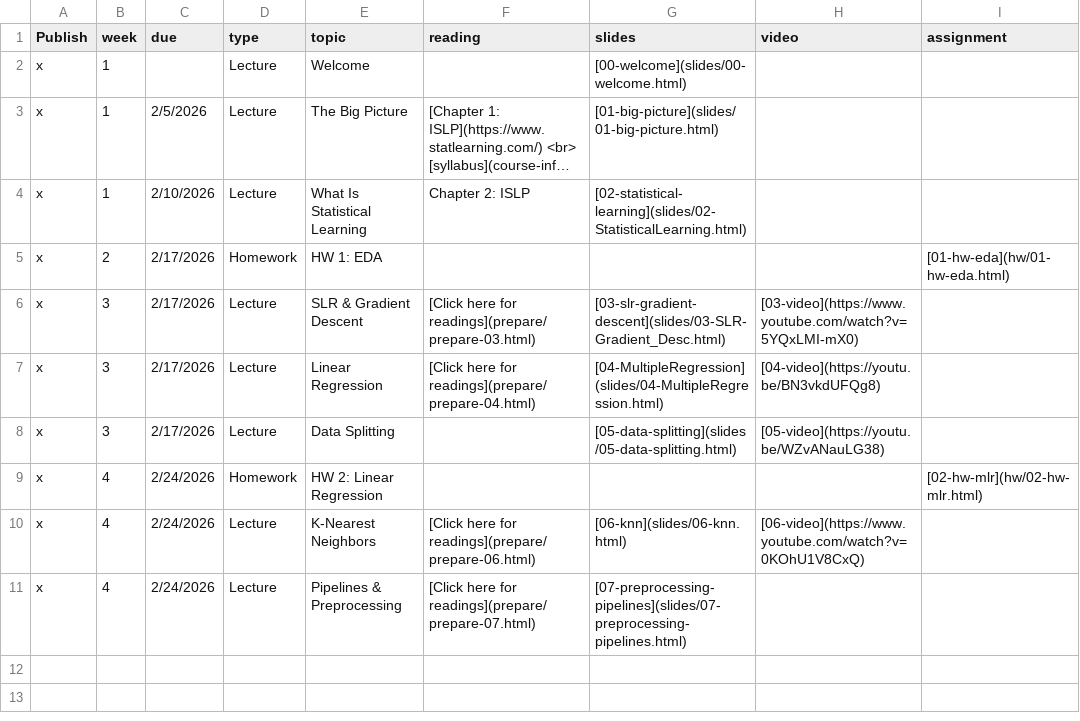
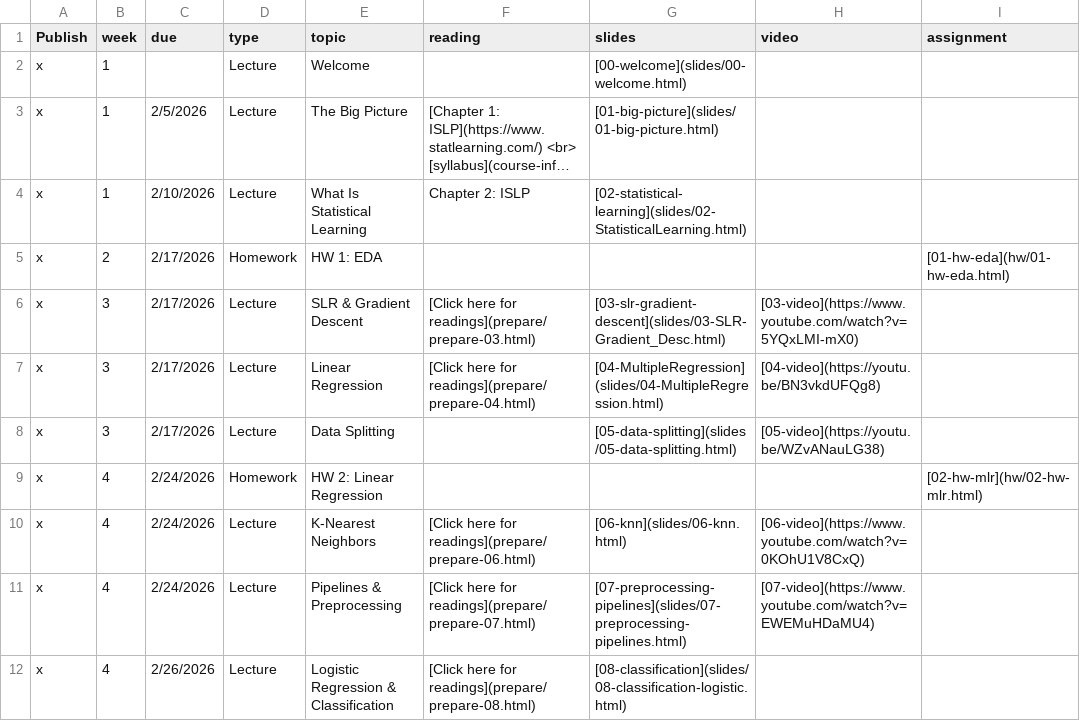
Before and after one commit to EricFriedlander/math4025sp26, a CSV file: course-info/schedule.csv, drawn as a sheet; long unchanged cells end in ….

Commit message:
Add ROC-AUC lecture and preparation materials (08-10), update course schedule, refine classification slides, and sync project context

```diff
--- a/course-info/schedule.csv
+++ b/course-info/schedule.csv
@@ -10,2 +10,3 @@ x,4,2/24/2026,Homework,HW 2: Linear Regression,,,,[02-hw-mlr](hw/02-hw-mlr.html)
 x,4,2/24/2026,Lecture,K-Nearest Neighbors,[Click here for readings](prepare/prepare-06.html),[06-knn](slides/06-knn.html),[06-video](https://www.youtube.com/watch?v=0KOhU1V8CxQ),
-x,4,2/24/2026,Lecture,Pipelines & Preprocessing,[Click here for readings](prepare/prepare-07.html),[07-preprocessing-pipelines](slides/07-preprocessing-pipelines.html),,
+x,4,2/24/2026,Lecture,Pipelines & Preprocessing,[Click here for readings](prepare/prepare-07.html),[07-preprocessing-pipelines](slides/07-preprocessing-pipelines.html),[07-video](https://www.youtube.com/watch?v=EWEMuHDaMU4),
+x,4,2/26/2026,Lecture,Logistic Regression & Classification,[Click here for readings](prepare/prepare-08.html),[08-classification](slides/08-classification-logistic.html),,
```
Also changed, not shown: 49 other files.
